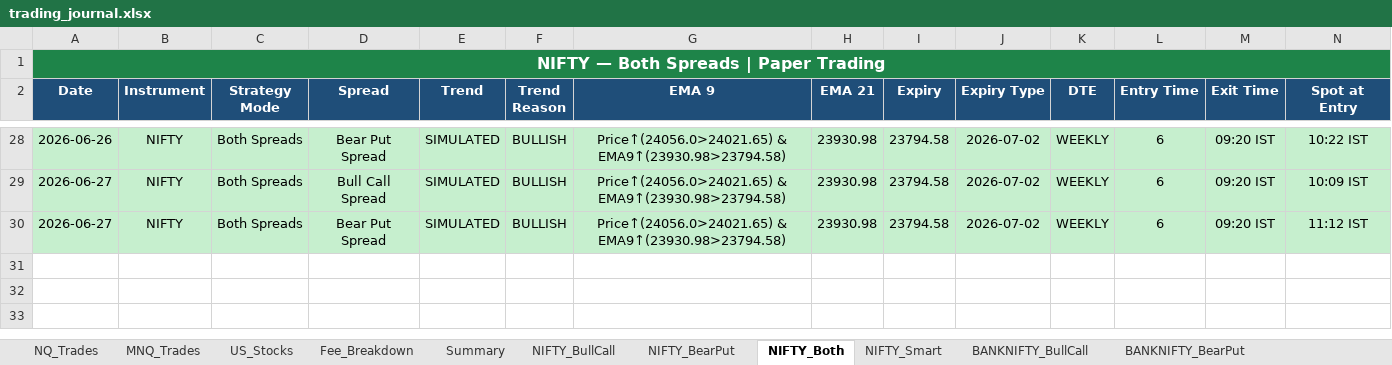
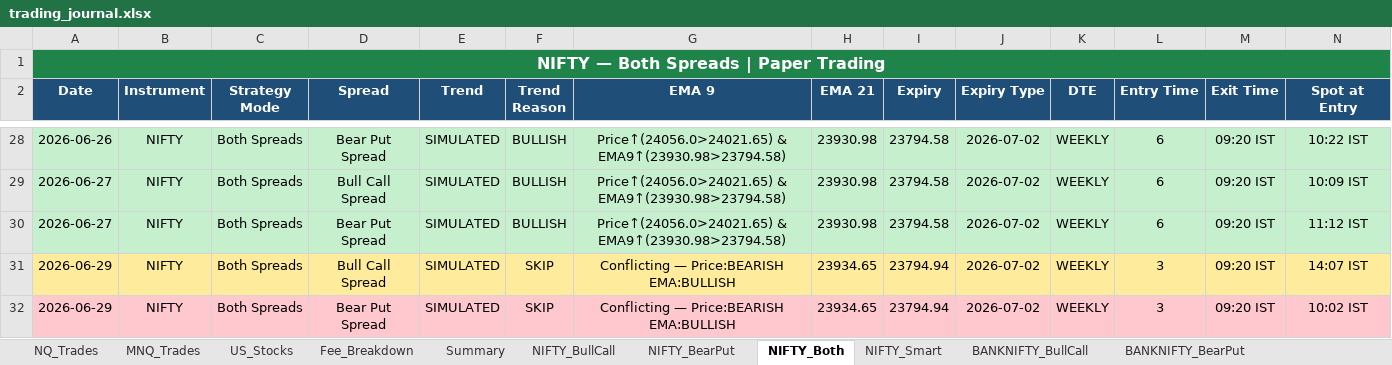
Before and after one commit to Abu086/nq-mnq-bot, an Excel workbook: trading_journal.xlsx, sheet NIFTY_Both, drawn as a sheet; only a part is shown, gaps mark what is left out; values as stored, in another font and other column widths than the file's, no borders; rows hold the shown columns only; the diff names each change by its address in the sheet, - before the commit and + after, or states it on an @@ line.

```diff
--- a/trading_journal.xlsx (sheet NIFTY_Both)
+++ b/trading_journal.xlsx (sheet NIFTY_Both)
+row 31: 2026-06-29 | NIFTY | Both Spreads | Bull Call Spread | SIMULATED | SKIP | Conflicting — Price:BEARISH EMA:BULLISH | 23934.65 | 23794.94 | 2026-07-02 | WEEKLY | 3 | 09:20 IST | 14:07 IST
+row 32: 2026-06-29 | NIFTY | Both Spreads | Bear Put Spread | SIMULATED | SKIP | Conflicting — Price:BEARISH EMA:BULLISH | 23934.65 | 23794.94 | 2026-07-02 | WEEKLY | 3 | 09:20 IST | 10:02 IST
```
Also changed, not shown: sheet BANKNIFTY_Both, sheet NIFTY_BearPut, sheet NIFTY_BullCall, sheet BANKNIFTY_BearPut, sheet BANKNIFTY_BullCall, sheet MNQ_Trades, 3 more sheets, 2 other files.
